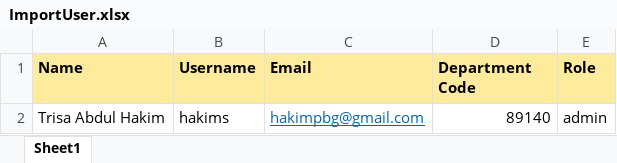
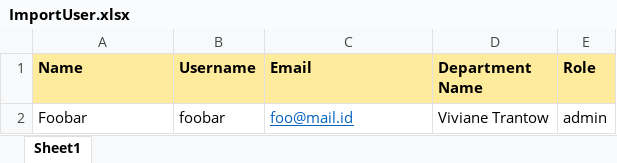
Before and after one commit to hakimm3/laravel_starter, an Excel workbook: public/excel_template/ImportUser.xlsx, sheet Sheet1, drawn as a sheet; values as stored, in another font and other column widths than the file's, no borders; removed rows and columns are numbered as before the commit, all else as after; the diff names each change by its address in the sheet, - before the commit and + after, or states it on an @@ line.

Commit message:
update user import

```diff
--- a/public/excel_template/ImportUser.xlsx (sheet Sheet1)
+++ b/public/excel_template/ImportUser.xlsx (sheet Sheet1)
-D1: Department Code
+D1: Department Name
-row 2: Trisa Abdul Hakim | hakims | hakimpbg@gmail.com | 89140 | admin
+row 2: Foobar | foobar | foo@mail.id | Viviane Trantow | admin
```
Also changed, not shown: 1 other file.
